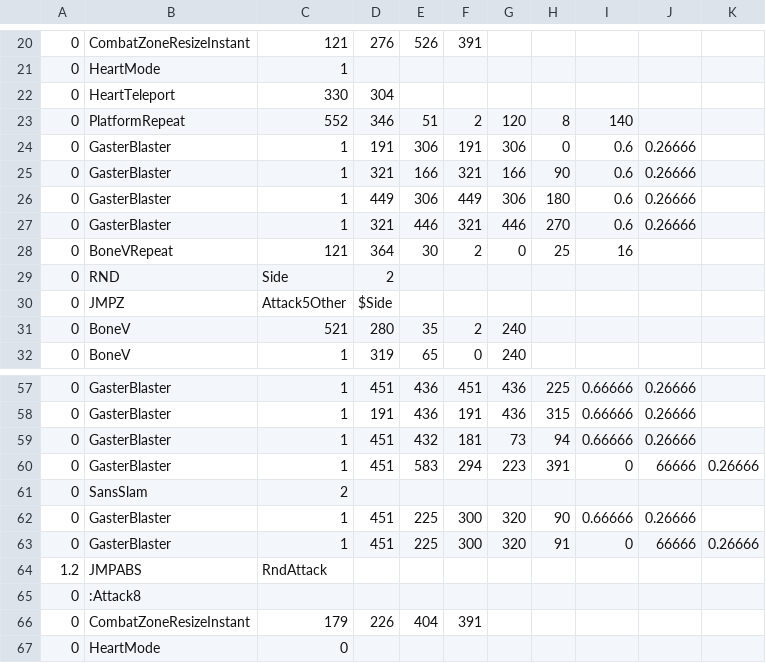
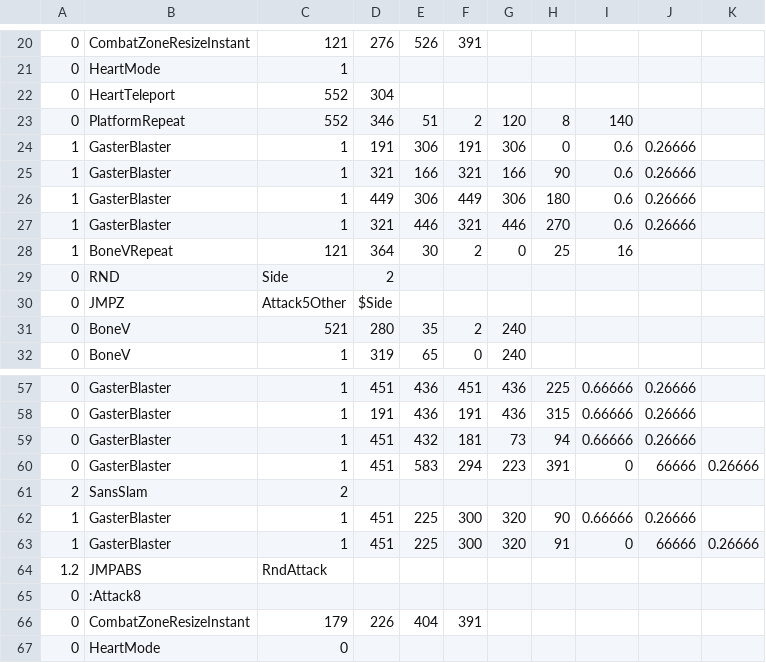
Before and after one commit to YeetKaden/youtube-sans-fight-, a CSV file: sans_multi2.csv, drawn as a sheet; only a part is shown, gaps mark what is left out.

Commit message:
Update sans_multi2.csv

```diff
--- a/sans_multi2.csv
+++ b/sans_multi2.csv
@@ -21,9 +21,9 @@
 0,HeartMode,1,,,,,,,
-0,HeartTeleport,330,304,,,,,,
+0,HeartTeleport,552,304,,,,,,
 0,PlatformRepeat,552,346,51,2,120,8,140,
-0,GasterBlaster,1,191,306,191,306,0,0.6,0.26666
-0,GasterBlaster,1,321,166,321,166,90,0.6,0.26666
-0,GasterBlaster,1,449,306,449,306,180,0.6,0.26666
-0,GasterBlaster,1,321,446,321,446,270,0.6,0.26666
-0,BoneVRepeat,121,364,30,2,0,25,16,
+1,GasterBlaster,1,191,306,191,306,0,0.6,0.26666
+1,GasterBlaster,1,321,166,321,166,90,0.6,0.26666
+1,GasterBlaster,1,449,306,449,306,180,0.6,0.26666
+1,GasterBlaster,1,321,446,321,446,270,0.6,0.26666
+1,BoneVRepeat,121,364,30,2,0,25,16,
 0,RND,Side,2,,,,,,
@@ -60,5 +60,5 @@
 0,GasterBlaster,1,451,583,294,223,391,0,66666,0.26666
-0,SansSlam,2,,,,,,,,
-0,GasterBlaster,1,451,225,300,320,90,0.66666,0.26666
-0,GasterBlaster,1,451,225,300,320,91,0,66666,0.26666
+2,SansSlam,2,,,,,,,,
+1,GasterBlaster,1,451,225,300,320,90,0.66666,0.26666
+1,GasterBlaster,1,451,225,300,320,91,0,66666,0.26666
 1.2,JMPABS,RndAttack,,,,,,,
```
